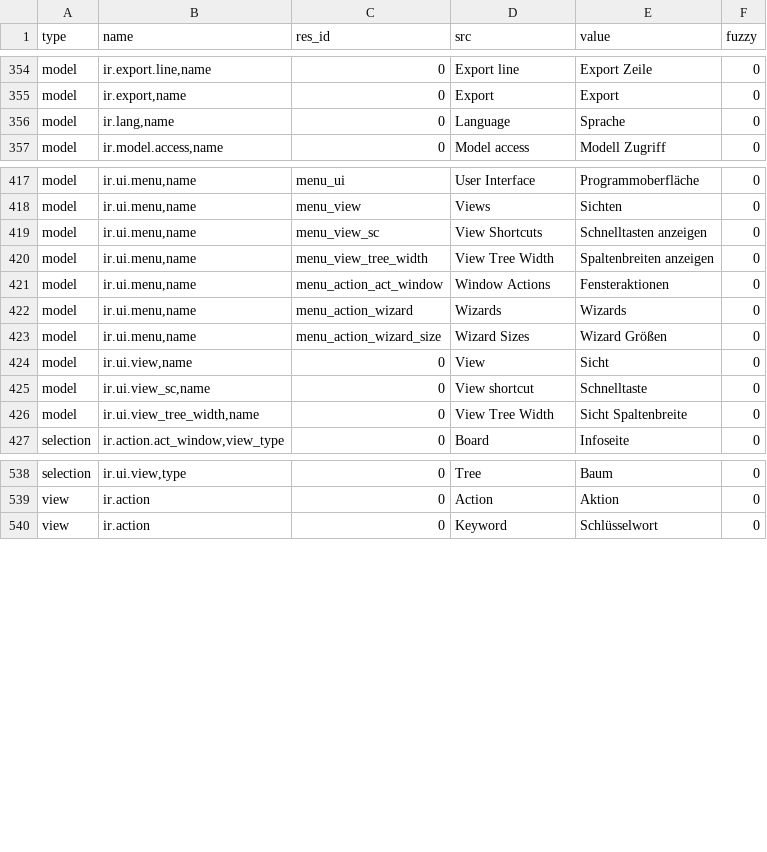
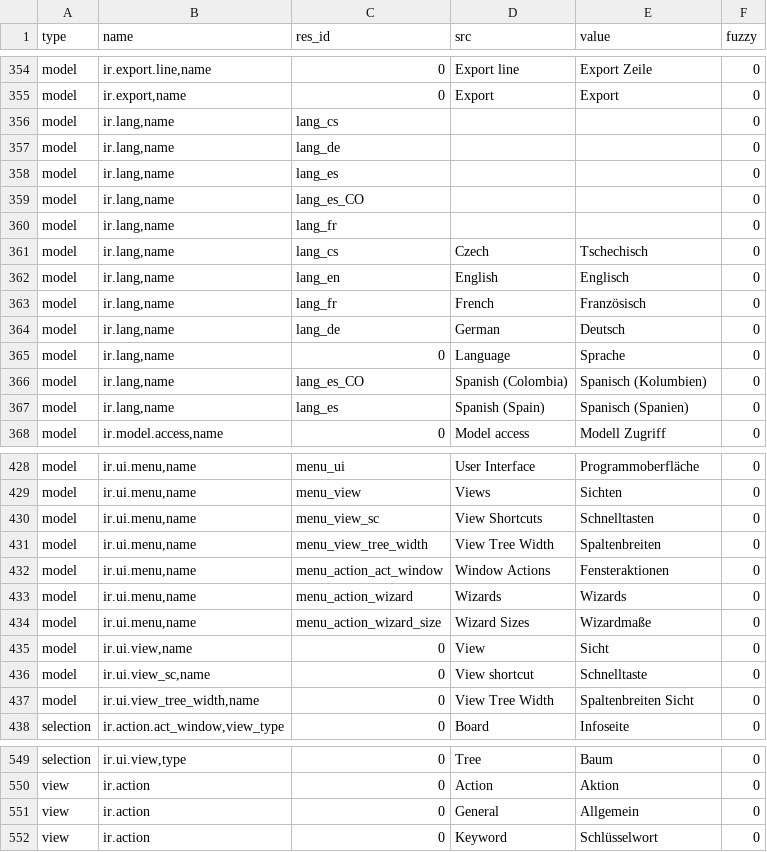
Before and after one commit to tryton/trytond, a CSV file: trytond/ir/de_DE.csv, drawn as a sheet; only a part is shown, gaps mark what is left out; the diff covers the shown part only.

Commit message:
Update translation for de_DE

```diff
--- a/trytond/ir/de_DE.csv
+++ b/trytond/ir/de_DE.csv
@@ -374,3 +374,14 @@ model,"ir.export.line,name",0,Export line,Export Zeile,0
 model,"ir.export,name",0,Export,Export,0
+model,"ir.lang,name",lang_cs,,,0
+model,"ir.lang,name",lang_de,,,0
+model,"ir.lang,name",lang_es,,,0
+model,"ir.lang,name",lang_es_CO,,,0
+model,"ir.lang,name",lang_fr,,,0
+model,"ir.lang,name",lang_cs,Czech,Tschechisch,0
+model,"ir.lang,name",lang_en,English,Englisch,0
+model,"ir.lang,name",lang_fr,French,Französisch,0
+model,"ir.lang,name",lang_de,German,Deutsch,0
 model,"ir.lang,name",0,Language,Sprache,0
+model,"ir.lang,name",lang_es_CO,Spanish (Colombia),Spanisch (Kolumbien),0
+model,"ir.lang,name",lang_es,Spanish (Spain),Spanisch (Spanien),0
 model,"ir.model.access,name",0,Model access,Modell Zugriff,0
@@ -437,10 +448,10 @@ model,"ir.ui.menu,name",menu_ui,User Interface,Programmoberfläche,0
 model,"ir.ui.menu,name",menu_view,Views,Sichten,0
-model,"ir.ui.menu,name",menu_view_sc,View Shortcuts,Schnelltasten anzeigen,0
-model,"ir.ui.menu,name",menu_view_tree_width,View Tree Width,Spaltenbreiten anzeigen,0
+model,"ir.ui.menu,name",menu_view_sc,View Shortcuts,Schnelltasten,0
+model,"ir.ui.menu,name",menu_view_tree_width,View Tree Width,Spaltenbreiten,0
 model,"ir.ui.menu,name",menu_action_act_window,Window Actions,Fensteraktionen,0
 model,"ir.ui.menu,name",menu_action_wizard,Wizards,Wizards,0
-model,"ir.ui.menu,name",menu_action_wizard_size,Wizard Sizes,Wizard Größen,0
+model,"ir.ui.menu,name",menu_action_wizard_size,Wizard Sizes,Wizardmaße,0
 model,"ir.ui.view,name",0,View,Sicht,0
 model,"ir.ui.view_sc,name",0,View shortcut,Schnelltaste,0
-model,"ir.ui.view_tree_width,name",0,View Tree Width,Sicht Spaltenbreite,0
+model,"ir.ui.view_tree_width,name",0,View Tree Width,Spaltenbreiten Sicht,0
 selection,"ir.action.act_window,view_type",0,Board,Infoseite,0
@@ -558,2 +569,3 @@ selection,"ir.ui.view,type",0,Tree,Baum,0
 view,ir.action,0,Action,Aktion,0
+view,ir.action,0,General,Allgemein,0
 view,ir.action,0,Keyword,Schlüsselwort,0
```
Also changed, not shown: 5 added rows and 9 edited cells elsewhere in this file, trytond/res/de_DE.csv.
